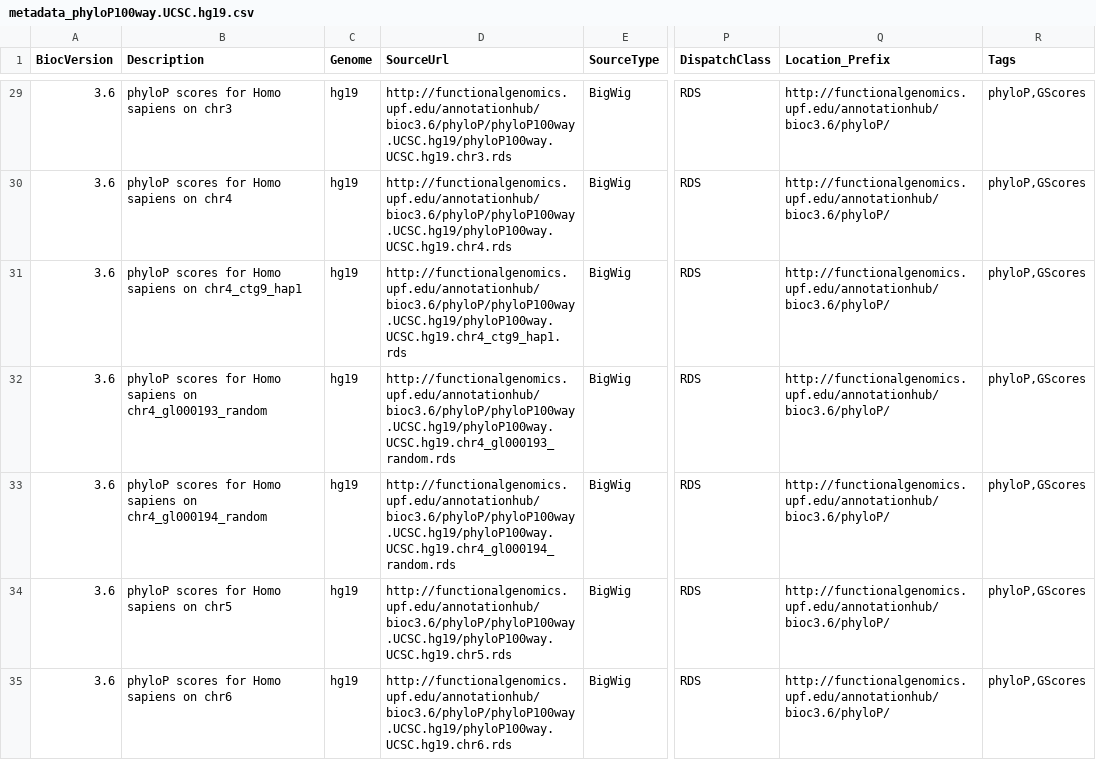
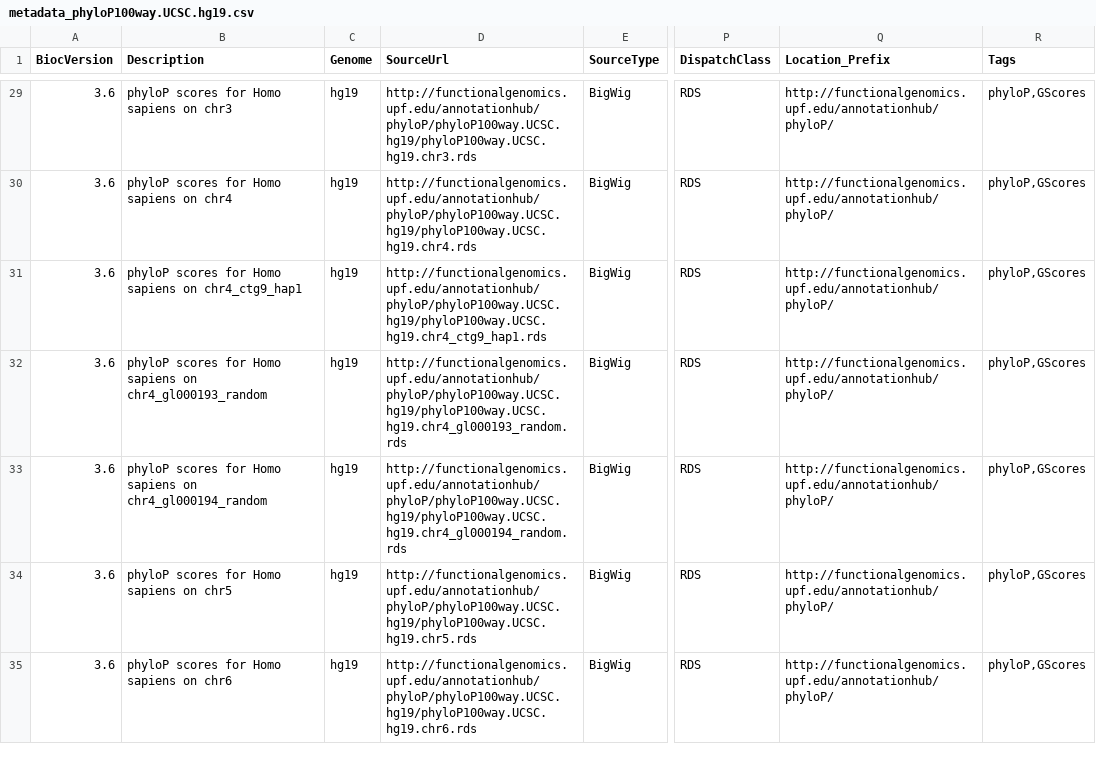
Before and after one commit to rcastelo/GenomicScores, a CSV file: inst/extdata/metadata_phyloP100way.UCSC.hg19.csv, drawn as a sheet; only a part is shown, gaps mark what is left out; the diff covers the shown part only; the diff names each change by its address in the sheet, - before the commit and + after, or states it on an @@ line.

```diff
--- a/inst/extdata/metadata_phyloP100way.UCSC.hg19.csv
+++ b/inst/extdata/metadata_phyloP100way.UCSC.hg19.csv
-D29 (SourceUrl): http://functionalgenomics.upf.edu/annotationhub/bioc3.6/phyloP/phyloP100way.UCSC.hg19/phyloP100way.UCSC.hg19.chr3.rds
+D29 (SourceUrl): http://functionalgenomics.upf.edu/annotationhub/phyloP/phyloP100way.UCSC.hg19/phyloP100way.UCSC.hg19.chr3.rds
-Q29:Q35 (Location_Prefix): http://functionalgenomics.upf.edu/annotationhub/bioc3.6/phyloP/
+Q29:Q35 (Location_Prefix): http://functionalgenomics.upf.edu/annotationhub/phyloP/
-D30 (SourceUrl): http://functionalgenomics.upf.edu/annotationhub/bioc3.6/phyloP/phyloP100way.UCSC.hg19/phyloP100way.UCSC.hg19.chr4.rds
+D30 (SourceUrl): http://functionalgenomics.upf.edu/annotationhub/phyloP/phyloP100way.UCSC.hg19/phyloP100way.UCSC.hg19.chr4.rds
-D31 (SourceUrl): http://functionalgenomics.upf.edu/annotationhub/bioc3.6/phyloP/phyloP100way.UCSC.hg19/phyloP100way.UCSC.hg19.chr4_ctg9_hap1.rds
+D31 (SourceUrl): http://functionalgenomics.upf.edu/annotationhub/phyloP/phyloP100way.UCSC.hg19/phyloP100way.UCSC.hg19.chr4_ctg9_hap1.rds
-D32 (SourceUrl): http://functionalgenomics.upf.edu/annotationhub/bioc3.6/phyloP/phyloP100way.UCSC.hg19/phyloP100way.UCSC.hg19.chr4_gl000193_random.rds
+D32 (SourceUrl): http://functionalgenomics.upf.edu/annotationhub/phyloP/phyloP100way.UCSC.hg19/phyloP100way.UCSC.hg19.chr4_gl000193_random.rds
-D33 (SourceUrl): http://functionalgenomics.upf.edu/annotationhub/bioc3.6/phyloP/phyloP100way.UCSC.hg19/phyloP100way.UCSC.hg19.chr4_gl000194_random.rds
+D33 (SourceUrl): http://functionalgenomics.upf.edu/annotationhub/phyloP/phyloP100way.UCSC.hg19/phyloP100way.UCSC.hg19.chr4_gl000194_random.rds
-D34 (SourceUrl): http://functionalgenomics.upf.edu/annotationhub/bioc3.6/phyloP/phyloP100way.UCSC.hg19/phyloP100way.UCSC.hg19.chr5.rds
+D34 (SourceUrl): http://functionalgenomics.upf.edu/annotationhub/phyloP/phyloP100way.UCSC.hg19/phyloP100way.UCSC.hg19.chr5.rds
-D35 (SourceUrl): http://functionalgenomics.upf.edu/annotationhub/bioc3.6/phyloP/phyloP100way.UCSC.hg19/phyloP100way.UCSC.hg19.chr6.rds
+D35 (SourceUrl): http://functionalgenomics.upf.edu/annotationhub/phyloP/phyloP100way.UCSC.hg19/phyloP100way.UCSC.hg19.chr6.rds
```
Also changed, not shown: 170 edited cells elsewhere in this file, inst/extdata/metadata_CADD.v1.3.hg19.csv, inst/extdata/metadata_MCAP.v1.0.hg19.csv, 16 other files.
